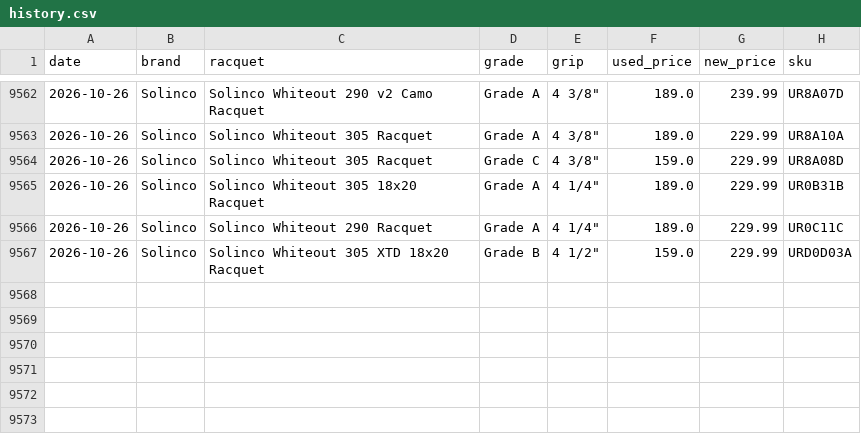
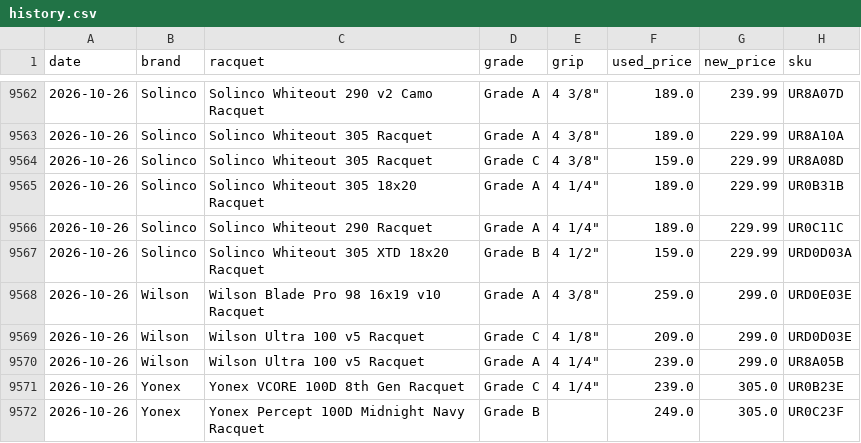
Before and after one commit to shudengnyc/tw-used-racket-tracker, a CSV file: history.csv, drawn as a sheet; only a part is shown, gaps mark what is left out; the diff names each change by its address in the sheet, - before the commit and + after, or states it on an @@ line.

```diff
--- a/history.csv
+++ b/history.csv
+row 9568: 2026-10-26 | Wilson | Wilson Blade Pro 98 16x19 v10 Racquet | Grade A | 4 3/8" | 259.0 | 299.0 | URD0E03E
+row 9569: 2026-10-26 | Wilson | Wilson Ultra 100 v5 Racquet | Grade C | 4 1/8" | 209.0 | 299.0 | URD0D03E
+row 9570: 2026-10-26 | Wilson | Wilson Ultra 100 v5 Racquet | Grade A | 4 1/4" | 239.0 | 299.0 | UR8A05B
+row 9571: 2026-10-26 | Yonex | Yonex VCORE 100D 8th Gen Racquet | Grade C | 4 1/4" | 239.0 | 305.0 | UR0B23E
+row 9572: 2026-10-26 | Yonex | Yonex Percept 100D Midnight Navy Racquet | Grade B |  | 249.0 | 305.0 | UR0C23F
```
Also changed, not shown: used_prices.csv, 5 other files.
